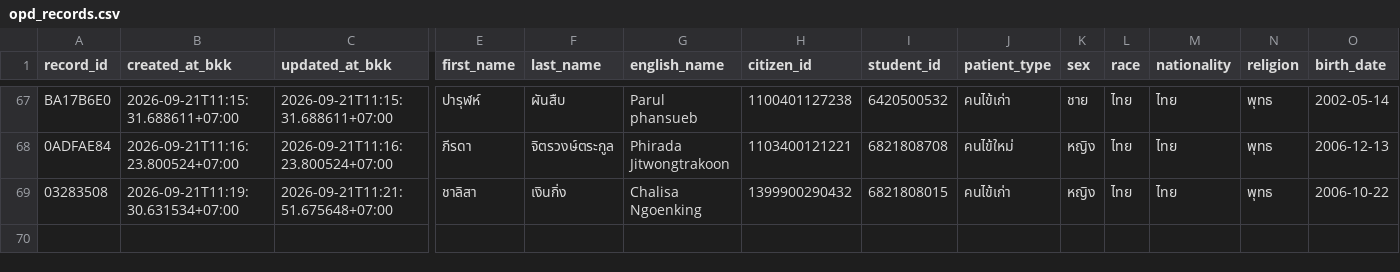
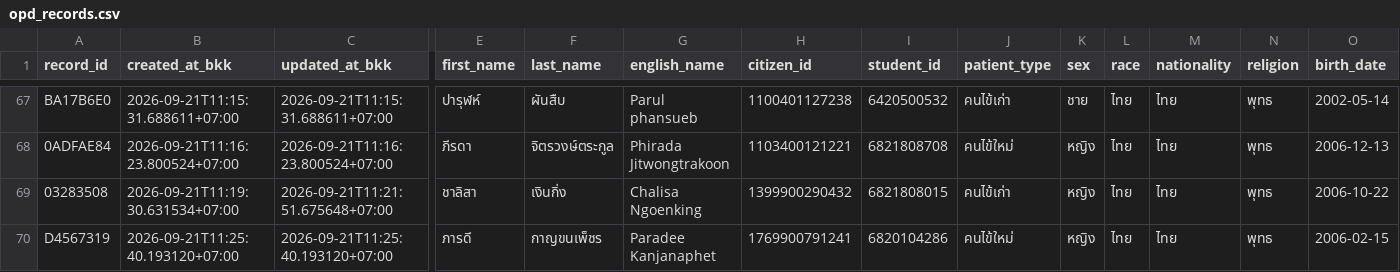
Before and after one commit to PythonianSt/OPD5, a CSV file: opd_records.csv, drawn as a sheet; only a part is shown, gaps mark what is left out; rows hold the shown columns only; the diff names each change by its address in the sheet, - before the commit and + after, or states it on an @@ line.

Commit message:
add OPD record D4567319 2026-09-21T11:25:40.193120+07:00

```diff
--- a/opd_records.csv
+++ b/opd_records.csv
+row 70: D4567319 | 2026-09-21T11:25:40.193120+07:00 | 2026-09-21T11:25:40.193120+07:00 | ภารดี | กาญขนเพ็ชร | Paradee Kanjanaphet | 1769900791241 | 6820104286 | คนไข้ใหม่ | หญิง | ไทย | ไทย | พุทธ | 2006-02-15
```
